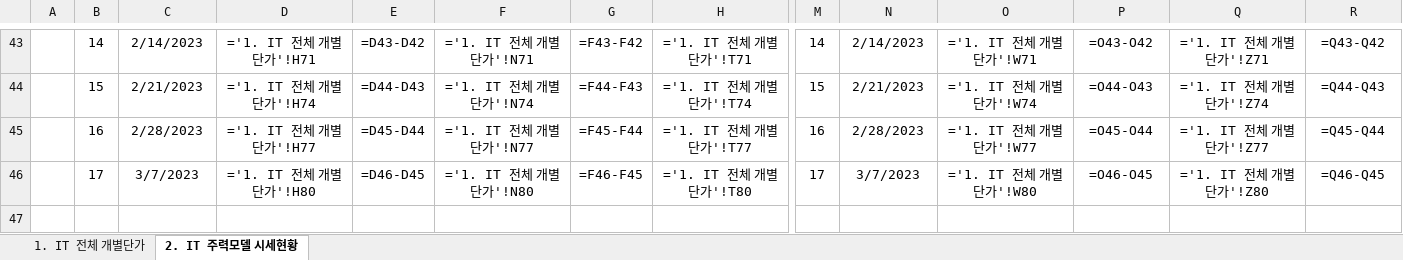
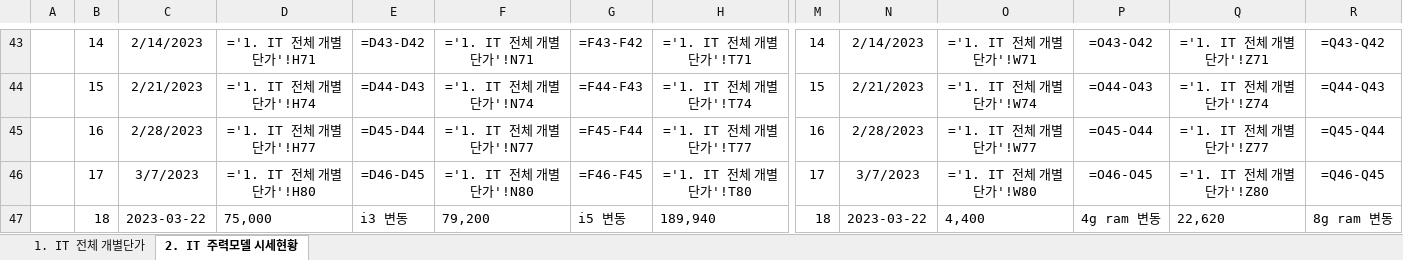
Before and after one commit to yelo-o/bidding_crawling, an Excel workbook: example.xlsx, sheet 2. IT 주력모델 시세현황, drawn as a sheet; only a part is shown, gaps mark what is left out; values as stored, in another font and other column widths than the file's, no borders; formulas without a stored value are shown as written; charts and pictures not drawn; rows hold the shown columns only; the diff names each change by its address in the sheet, - before the commit and + after, or states it on an @@ line.

```diff
--- a/example.xlsx (sheet 2. IT 주력모델 시세현황)
+++ b/example.xlsx (sheet 2. IT 주력모델 시세현황)
+row 47:  | 18 | 2023-03-22 | 75,000 | i3 변동 | 79,200 | i5 변동 | 189,940 | 18 | 2023-03-22 | 4,400 | 4g ram 변동 | 22,620 | 8g ram 변동
```
Also changed, not shown: sheet 1. IT 전체 개별단가, 5 other files.
